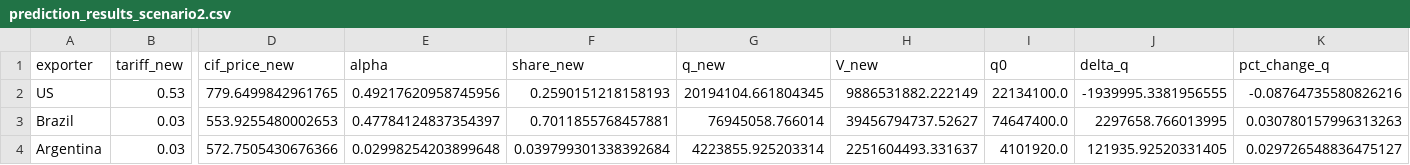
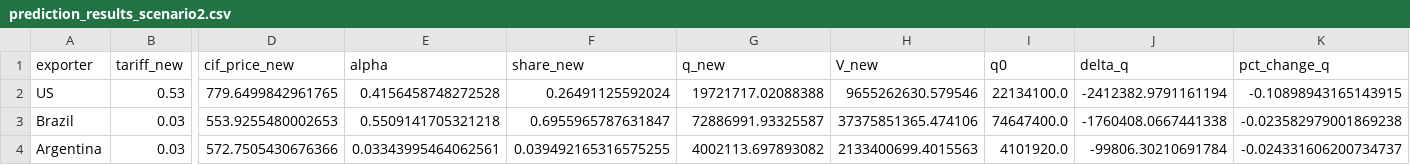
Before and after one commit to star1sakura/apmcm_q1, a CSV file: output/prediction_results/prediction_results_scenario2.csv, drawn as a sheet; only a part is shown, gaps mark what is left out; the diff names each change by its address in the sheet, - before the commit and + after, or states it on an @@ line.

```diff
--- a/output/prediction_results/prediction_results_scenario2.csv
+++ b/output/prediction_results/prediction_results_scenario2.csv
-E2 (alpha): 0.49217620958745956
+E2 (alpha): 0.4156458748272528
-F2 (share_new): 0.2590151218158193
+F2 (share_new): 0.26491125592024
-G2 (q_new): 20194104.661804345
+G2 (q_new): 19721717.02088388
-H2 (V_new): 9886531882.222149
+H2 (V_new): 9655262630.579546
-J2 (delta_q): -1939995.3381956555
+J2 (delta_q): -2412382.9791161194
-K2 (pct_change_q): -0.08764735580826216
+K2 (pct_change_q): -0.10898943165143915
-E3 (alpha): 0.47784124837354397
+E3 (alpha): 0.5509141705321218
-F3 (share_new): 0.7011855768457881
+F3 (share_new): 0.6955965787631847
-G3 (q_new): 76945058.766014
+G3 (q_new): 72886991.93325587
-H3 (V_new): 39456794737.52627
+H3 (V_new): 37375851365.474106
-J3 (delta_q): 2297658.766013995
+J3 (delta_q): -1760408.0667441338
-K3 (pct_change_q): 0.030780157996313263
+K3 (pct_change_q): -0.023582979001869238
-E4 (alpha): 0.02998254203899648
+E4 (alpha): 0.03343995464062561
-F4 (share_new): 0.039799301338392684
+F4 (share_new): 0.039492165316575255
-G4 (q_new): 4223855.925203314
+G4 (q_new): 4002113.697893082
-H4 (V_new): 2251604493.331637
+H4 (V_new): 2133400699.4015563
-J4 (delta_q): 121935.92520331405
+J4 (delta_q): -99806.30210691784
-K4 (pct_change_q): 0.029726548836475127
+K4 (pct_change_q): -0.024331606200734737
```
Also changed, not shown: output/prediction_results/prediction_results_scenario1.csv, output/prediction_results/sensitivity_analysis_eta.csv, 12 other files.
